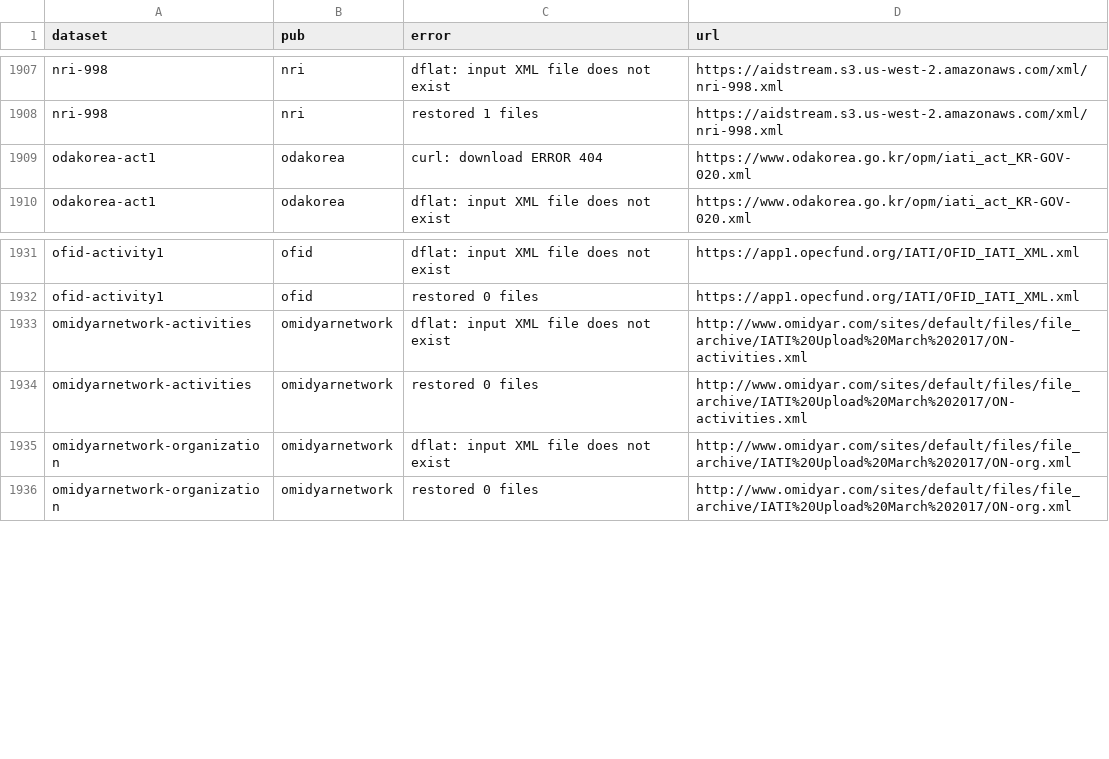
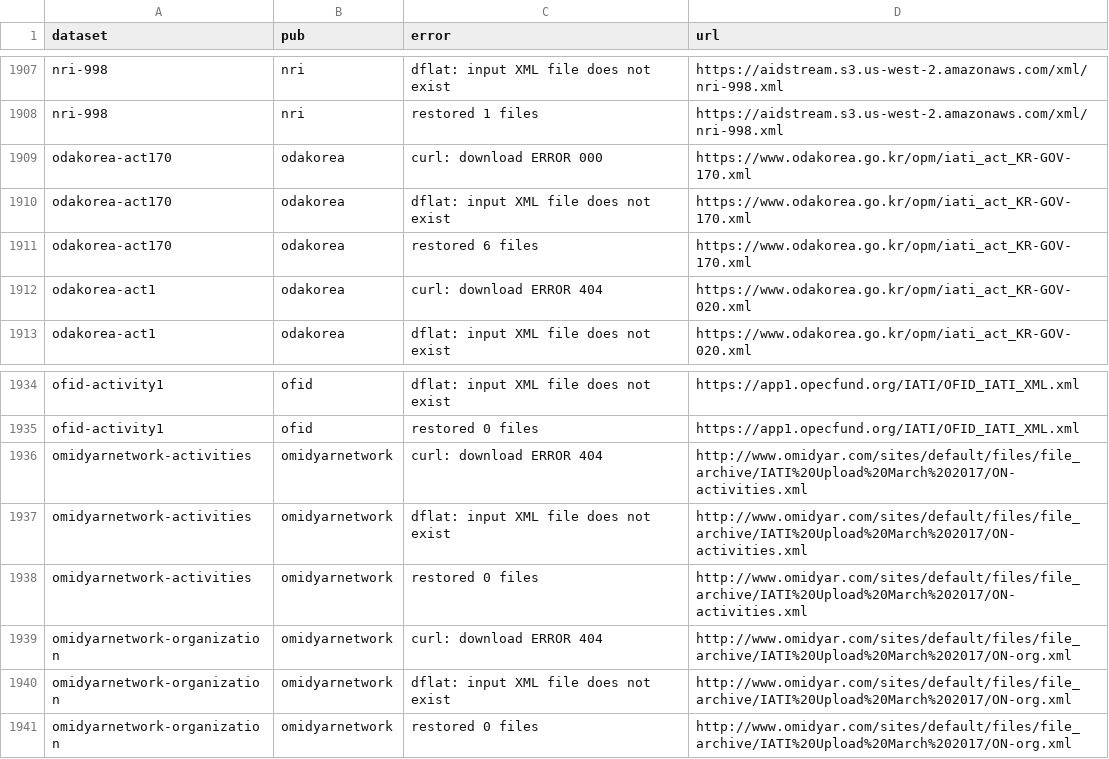
Before and after one commit to notshi/cleanerr, a CSV file: errors.csv, drawn as a sheet; only a part is shown, gaps mark what is left out; the diff names each change by its address in the sheet, - before the commit and + after, or states it on an @@ line.

```diff
--- a/errors.csv
+++ b/errors.csv
+row 1909: odakorea-act170 | odakorea | curl: download ERROR 000 | https://www.odakorea.go.kr/opm/iati_act_KR-GOV-170.xml
+row 1910: odakorea-act170 | odakorea | dflat: input XML file does not exist | https://www.odakorea.go.kr/opm/iati_act_KR-GOV-170.xml
+row 1911: odakorea-act170 | odakorea | restored 6 files | https://www.odakorea.go.kr/opm/iati_act_KR-GOV-170.xml
+row 1936: omidyarnetwork-activities | omidyarnetwork | curl: download ERROR 404 | http://www.omidyar.com/sites/default/files/file_archive/IATI%20Upload%20March%202017/ON-activities.xml
+row 1939: omidyarnetwork-organization | omidyarnetwork | curl: download ERROR 404 | http://www.omidyar.com/sites/default/files/file_archive/IATI%20Upload%20March%202017/ON-org.xml
```
Also changed, not shown: 5 other files.
